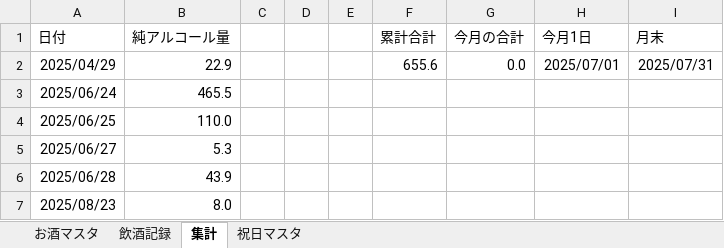
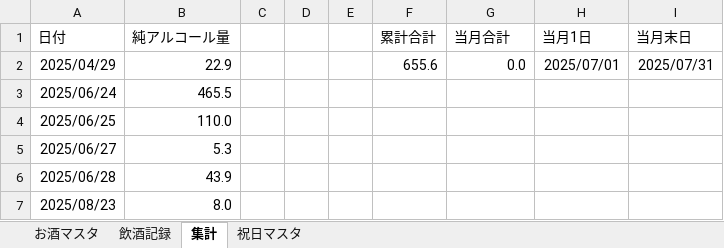
Before and after one commit to qack-dev/SakeLogger, an Excel workbook: SakeLogger.xlsm, sheet 集計, drawn as a sheet; values as stored, in another font and other column widths than the file's, no borders; charts and pictures and conditional formats not drawn; the diff names each change by its address in the sheet, - before the commit and + after, or states it on an @@ line.

```diff
--- a/SakeLogger.xlsm (sheet 集計)
+++ b/SakeLogger.xlsm (sheet 集計)
-G1: 今月の合計
+G1: 当月合計
-H1: 今月1日
+H1: 当月1日
-I1: 月末
+I1: 当月末日
```
Also changed, not shown: charts or pictures, 2 other files.
